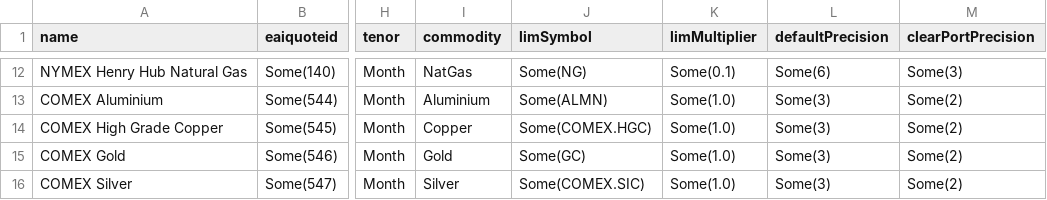
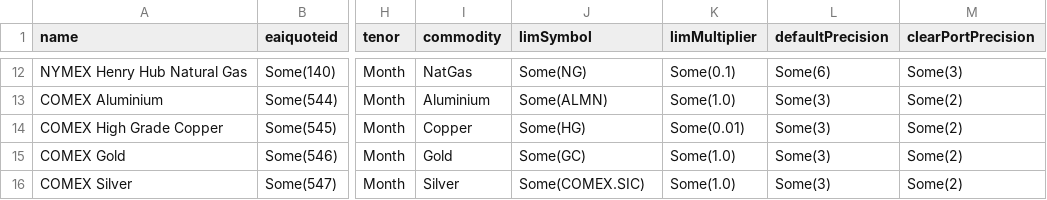
Before and after one commit to cage433/maker, a CSV file: curves/resources/starling/market/Markets.csv, drawn as a sheet; only a part is shown, gaps mark what is left out; the diff names each change by its address in the sheet, - before the commit and + after, or states it on an @@ line.

Commit message:
Ensure the comex copper uses the lim multiplier, and that the lim multiplier is correct.

```diff
--- a/curves/resources/starling/market/Markets.csv
+++ b/curves/resources/starling/market/Markets.csv
-J14 (limSymbol): Some(COMEX.HGC)
+J14 (limSymbol): Some(HG)
-K14 (limMultiplier): Some(1.0)
+K14 (limMultiplier): Some(0.01)
```
Also changed, not shown: 2 other files.
